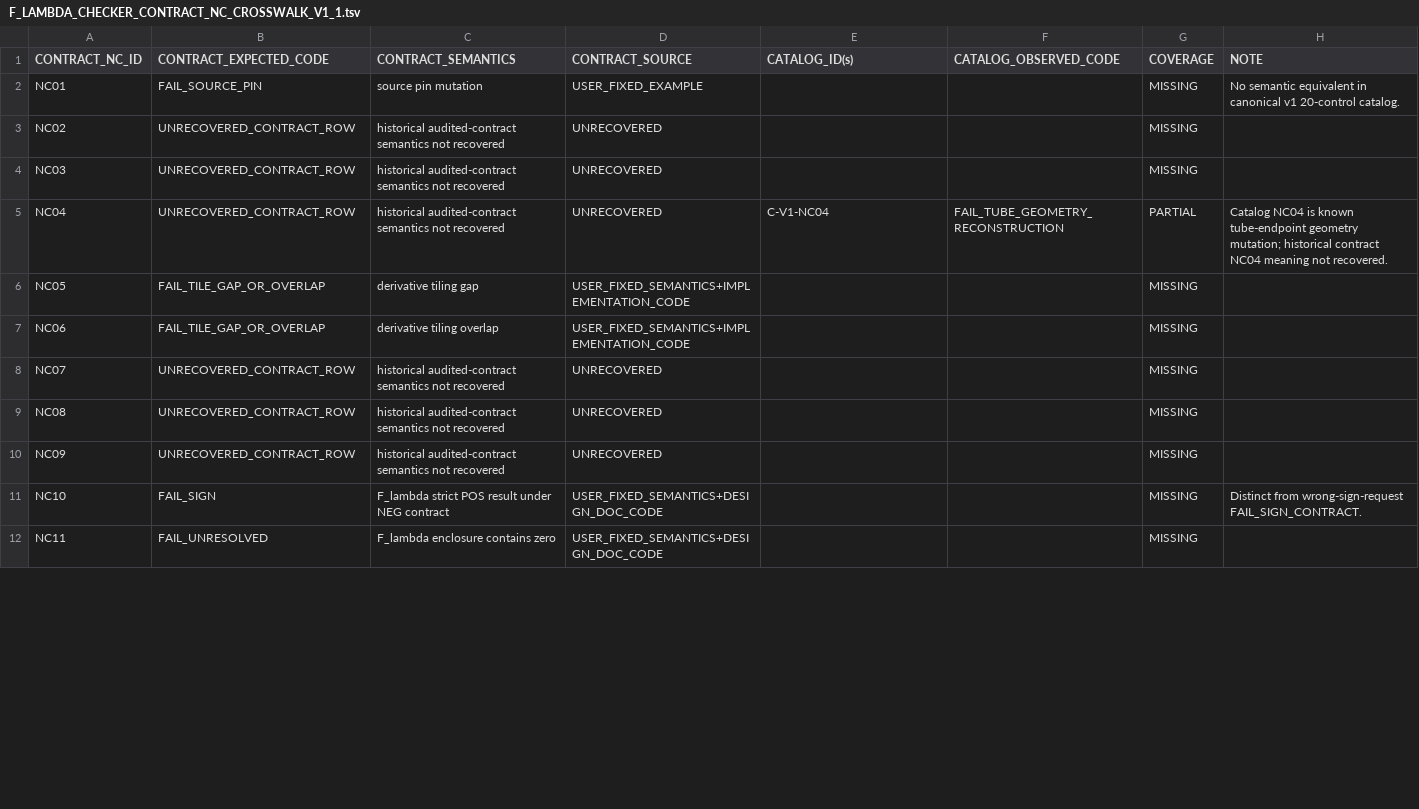
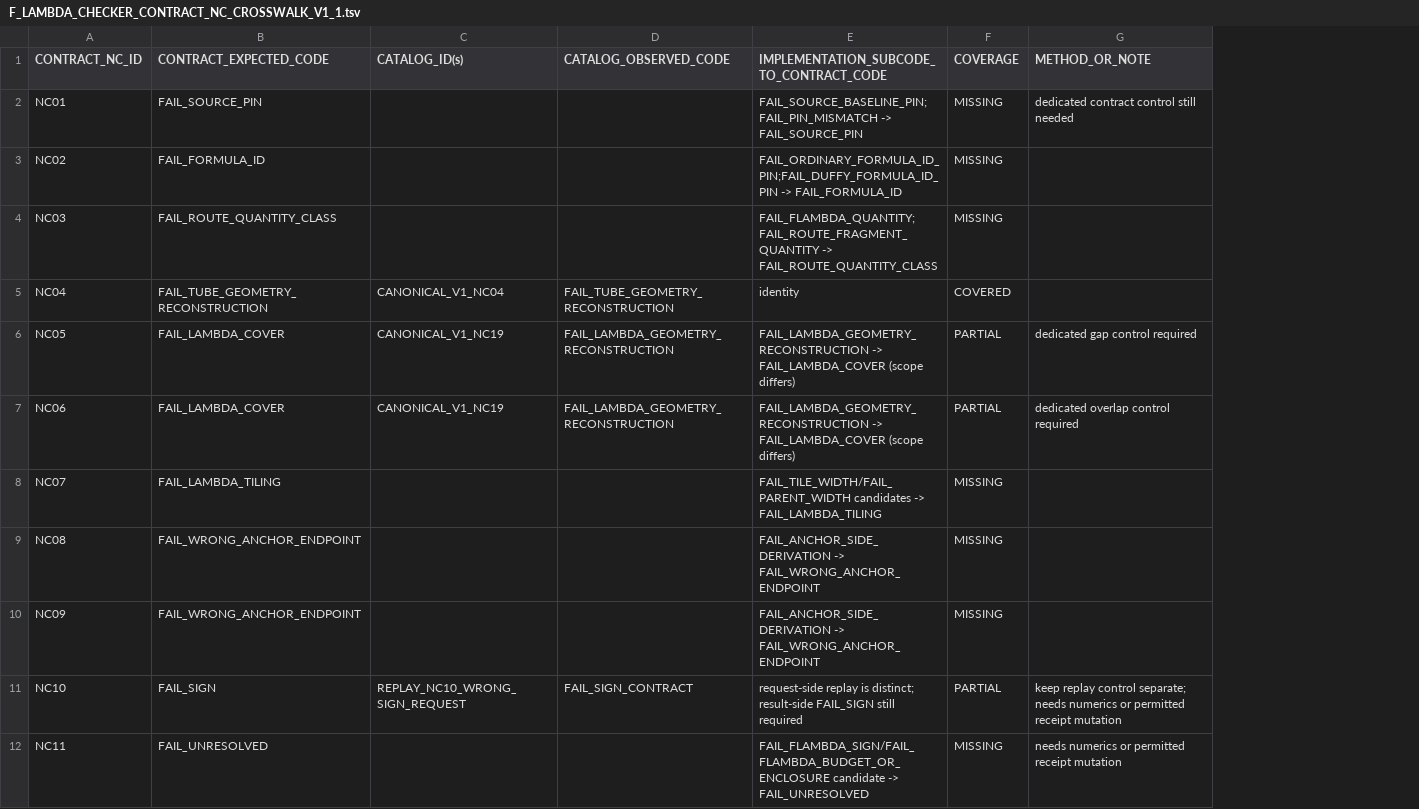
Before and after one commit to cotaxxxx/basepoint-geometry, a TSV file: CERTIFICATES/prolate/item2_circle/b_tube_v2_1/monotone/F_LAMBDA_CHECKER_CONTRACT_NC_CROSSWALK_V1_1.tsv, drawn as a sheet; only a part is shown; removed rows and columns are numbered as before the commit, all else as after; the diff covers the shown part only; the diff names each change by its address in the sheet, - before the commit and + after, or states it on an @@ line.

Commit message:
btube: recover flambda contract NC population v1.1

```diff
--- a/CERTIFICATES/prolate/item2_circle/b_tube_v2_1/monotone/F_LAMBDA_CHECKER_CONTRACT_NC_CROSSWALK_V1_1.tsv
+++ b/CERTIFICATES/prolate/item2_circle/b_tube_v2_1/monotone/F_LAMBDA_CHECKER_CONTRACT_NC_CROSSWALK_V1_1.tsv
-column C (CONTRACT_SEMANTICS), rows 2-12: source pin mutation | historical audited-contract semantics not recovered | historical audited-contract semantics not recovered | historical audited-contract semantics not recovered | derivative tiling gap | derivative tiling overlap | historical audited-contract semantics not recovered | historical audited-contract semantics not recovered | historical audited-contract semantics not recovered | F_lambda strict POS result under NEG contract | F_lambda enclosure contains zero
-column D (CONTRACT_SOURCE), rows 2-12: USER_FIXED_EXAMPLE | UNRECOVERED | UNRECOVERED | UNRECOVERED | USER_FIXED_SEMANTICS+IMPLEMENTATION_CODE | USER_FIXED_SEMANTICS+IMPLEMENTATION_CODE | UNRECOVERED | UNRECOVERED | UNRECOVERED | USER_FIXED_SEMANTICS+DESIGN_DOC_CODE | USER_FIXED_SEMANTICS+DESIGN_DOC_CODE
+column E, rows 1-12: IMPLEMENTATION_SUBCODE_TO_CONTRACT_CODE | FAIL_SOURCE_BASELINE_PIN;FAIL_PIN_MISMATCH -> FAIL_SOURCE_PIN | FAIL_ORDINARY_FORMULA_ID_PIN;FAIL_DUFFY_FORMULA_ID_PIN -> FAIL_FORMULA_ID | FAIL_FLAMBDA_QUANTITY;FAIL_ROUTE_FRAGMENT_QUANTITY -> FAIL_ROUTE_QUANTITY_CLASS | identity | FAIL_LAMBDA_GEOMETRY_RECONSTRUCTION -> FAIL_LAMBDA_COVER (scope differs) | FAIL_LAMBDA_GEOMETRY_RECONSTRUCTION -> FAIL_LAMBDA_COVER (scope differs) | FAIL_TILE_WIDTH/FAIL_PARENT_WIDTH candidates -> FAIL_LAMBDA_TILING | FAIL_ANCHOR_SIDE_DERIVATION -> FAIL_WRONG_ANCHOR_ENDPOINT | FAIL_ANCHOR_SIDE_DERIVATION -> FAIL_WRONG_ANCHOR_ENDPOINT | request-side replay is distinct; result-side FAIL_SIGN still required | FAIL_FLAMBDA_SIGN/FAIL_FLAMBDA_BUDGET_OR_ENCLOSURE candidate -> FAIL_UNRESOLVED
-column H (NOTE), rows 2-11: No semantic equivalent in canonical v1 20-control catalog. |  |  | Catalog NC04 is known tube-endpoint geometry mutation; historical contract NC04 meaning not recovered. |  |  |  |  |  | Distinct from wrong-sign-request FAIL_SIGN_CONTRACT.
+column G (METHOD_OR_NOTE), rows 2-12: dedicated contract control still needed |  |  |  | dedicated gap control required | dedicated overlap control required |  |  |  | keep replay control separate; needs numerics or permitted receipt mutation | needs numerics or permitted receipt mutation
-B3 (CONTRACT_EXPECTED_CODE): UNRECOVERED_CONTRACT_ROW
+B3 (CONTRACT_EXPECTED_CODE): FAIL_FORMULA_ID
-B4 (CONTRACT_EXPECTED_CODE): UNRECOVERED_CONTRACT_ROW
+B4 (CONTRACT_EXPECTED_CODE): FAIL_ROUTE_QUANTITY_CLASS
-B5 (CONTRACT_EXPECTED_CODE): UNRECOVERED_CONTRACT_ROW
+B5 (CONTRACT_EXPECTED_CODE): FAIL_TUBE_GEOMETRY_RECONSTRUCTION
-C5 (CATALOG_ID(s)): C-V1-NC04
+C5 (CATALOG_ID(s)): CANONICAL_V1_NC04
-F5 (COVERAGE): PARTIAL
+F5 (COVERAGE): COVERED
-B6:B7 (CONTRACT_EXPECTED_CODE): FAIL_TILE_GAP_OR_OVERLAP
+B6:B7 (CONTRACT_EXPECTED_CODE): FAIL_LAMBDA_COVER
-C6:C7 (CATALOG_ID(s)): (empty)
+C6:C7 (CATALOG_ID(s)): CANONICAL_V1_NC19
-D6:D7 (CATALOG_OBSERVED_CODE): (empty)
+D6:D7 (CATALOG_OBSERVED_CODE): FAIL_LAMBDA_GEOMETRY_RECONSTRUCTION
-F6:F7 (COVERAGE): MISSING
+F6:F7 (COVERAGE): PARTIAL
-B8 (CONTRACT_EXPECTED_CODE): UNRECOVERED_CONTRACT_ROW
+B8 (CONTRACT_EXPECTED_CODE): FAIL_LAMBDA_TILING
-B9:B10 (CONTRACT_EXPECTED_CODE): UNRECOVERED_CONTRACT_ROW
+B9:B10 (CONTRACT_EXPECTED_CODE): FAIL_WRONG_ANCHOR_ENDPOINT
-C11 (CATALOG_ID(s)): (empty)
+C11 (CATALOG_ID(s)): REPLAY_NC10_WRONG_SIGN_REQUEST
-D11 (CATALOG_OBSERVED_CODE): (empty)
+D11 (CATALOG_OBSERVED_CODE): FAIL_SIGN_CONTRACT
-F11 (COVERAGE): MISSING
+F11 (COVERAGE): PARTIAL
```
Also changed, not shown: 35 edited cells elsewhere in this file, 2 other files.
